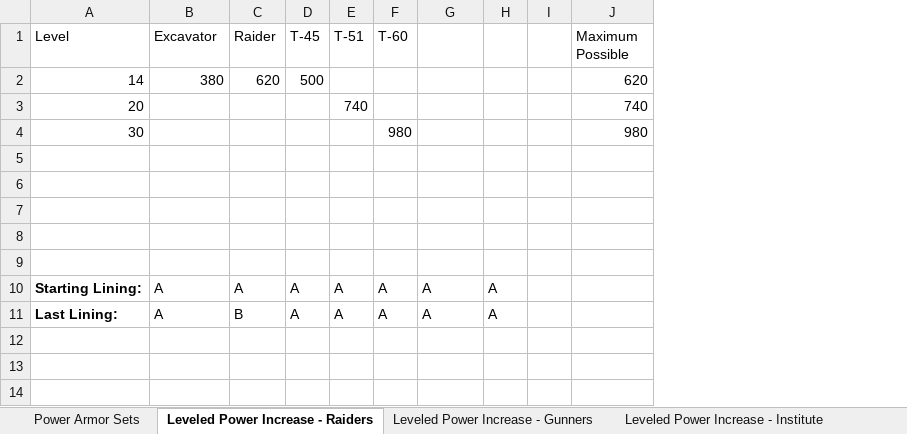
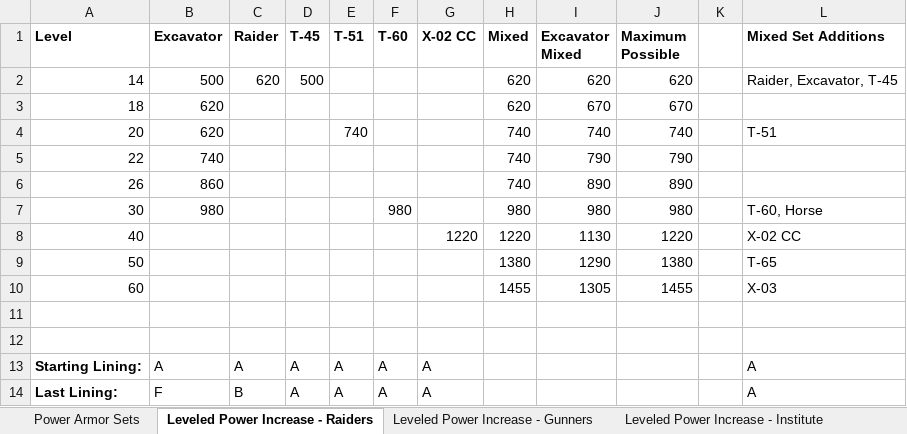
Before and after one commit to jackeys/Power-Armor-to-the-People, an Excel workbook: Balancing Data/Power Armor Stats.xlsx, sheet Leveled Power Increase - Raiders, drawn as a sheet; values as stored, in another font and other column widths than the file's, no borders; charts and pictures not drawn; removed rows and columns are numbered as before the commit, all else as after; the diff names each change by its address in the sheet, - before the commit and + after, or states it on an @@ line.

Commit message:
Update balancing data with all new raider additions

```diff
--- a/Balancing Data/Power Armor Stats.xlsx (sheet Leveled Power Increase - Raiders)
+++ b/Balancing Data/Power Armor Stats.xlsx (sheet Leveled Power Increase - Raiders)
-column H, rows 10-11: A | A
-column I, empty
+column H (Mixed), row 2: 620; row 4: 740; rows 7-10: 980 | 1220 | 1380 | 1455
+column I (Excavator Mixed), row 2: 620; row 4: 740; rows 7-10: 980 | 1130 | 1290 | 1305
+column K, empty
+column L (Mixed Set Additions), row 2: Raider, Excavator, T-45; row 4: T-51; rows 7-14: T-60, Horse | X-02 CC | T-65 | X-03 |  |  | A | A
-A1:F1 bold: off
+A1:F1 bold: on
-G1: (empty)
+G1: X-02 CC
-J1 bold: off
+J1 bold: on
-B2 (Excavator): 380
+B2 (Excavator): 500
+row 3: 18 | 620 |  |  |  |  |  | 620 | 670 | 670
-B4 (Excavator): (empty)
+B4 (Excavator): 620
+row 5: 22 | 740 |  |  |  |  |  | 740 | 790 | 790
+row 6: 26 | 860 |  |  |  |  |  | 740 | 890 | 890
-B7 (Excavator): (empty)
+B7 (Excavator): 980
-row 8: (empty)
+row 8: 40 |  |  |  |  |  | 1220 | 1220 | 1130 | 1220 |  | X-02 CC
-row 9: (empty)
+row 9: 50 |  |  |  |  |  |  | 1380 | 1290 | 1380 |  | T-65
-row 10: (empty)
+row 10: 60 |  |  |  |  |  |  | 1455 | 1305 | 1455 |  | X-03
-B14 (Excavator): A
+B14 (Excavator): F
```
Also changed, not shown: sheet Global Leveled Power Increase, sheet Leveled Power Increase - BoS, sheet Leveled Power Increase - Gunners, sheet Leveled Power Increase - Institute, formulas that keep their value, charts or pictures.
